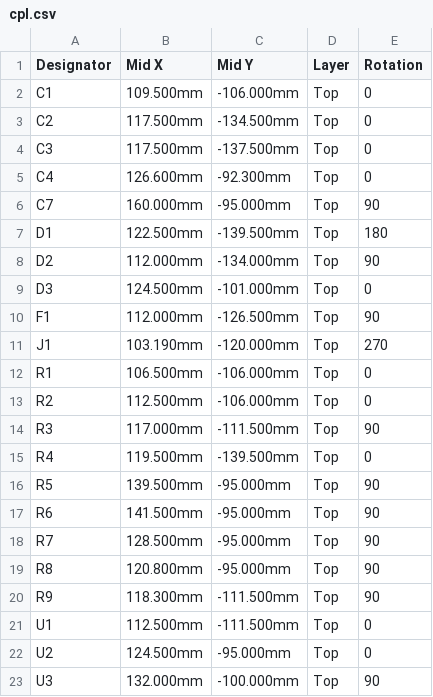
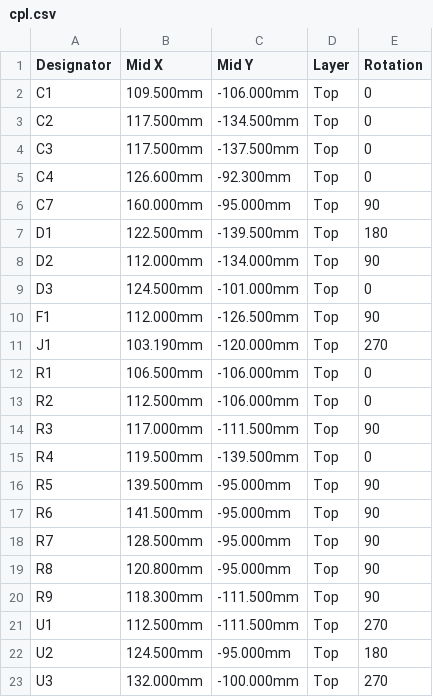
Before and after one commit to Legal-Copy7045/Magic-bHAnds, a CSV file: hardware/reader-carrier/fab/cpl.csv, drawn as a sheet.

```diff
--- a/hardware/reader-carrier/fab/cpl.csv
+++ b/hardware/reader-carrier/fab/cpl.csv
@@ -20,4 +20,4 @@ R8,120.800mm,-95.000mm,Top,90
 R9,118.300mm,-111.500mm,Top,90
-U1,112.500mm,-111.500mm,Top,0
-U2,124.500mm,-95.000mm,Top,0
-U3,132.000mm,-100.000mm,Top,90
+U1,112.500mm,-111.500mm,Top,270
+U2,124.500mm,-95.000mm,Top,180
+U3,132.000mm,-100.000mm,Top,270
```
Also changed, not shown: 3 other files.
